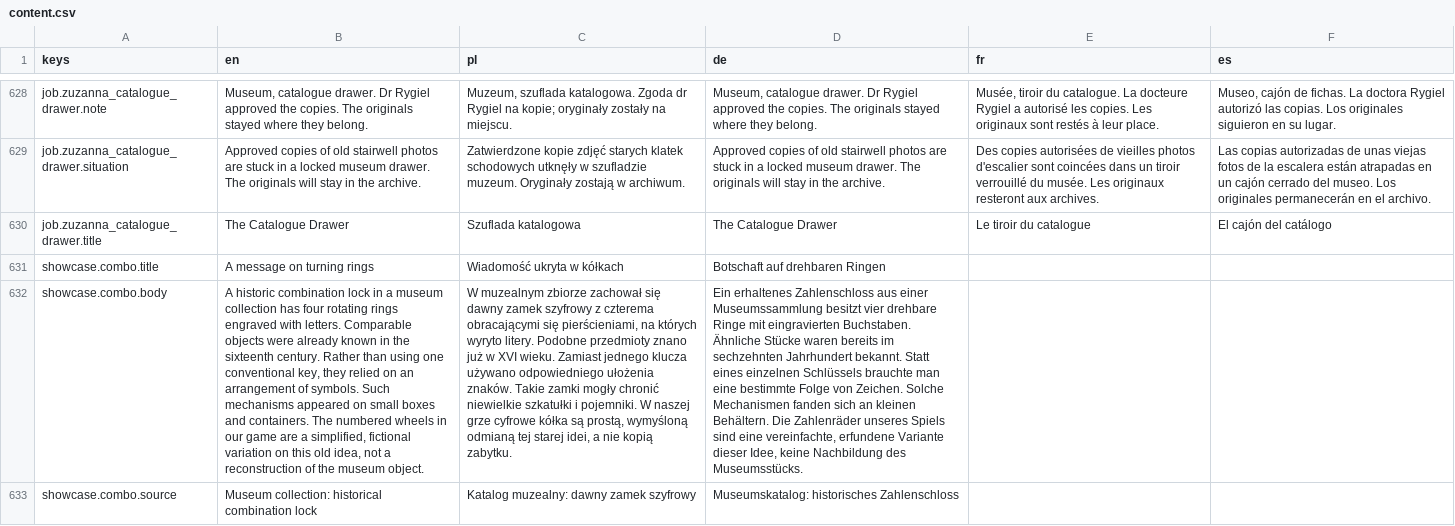
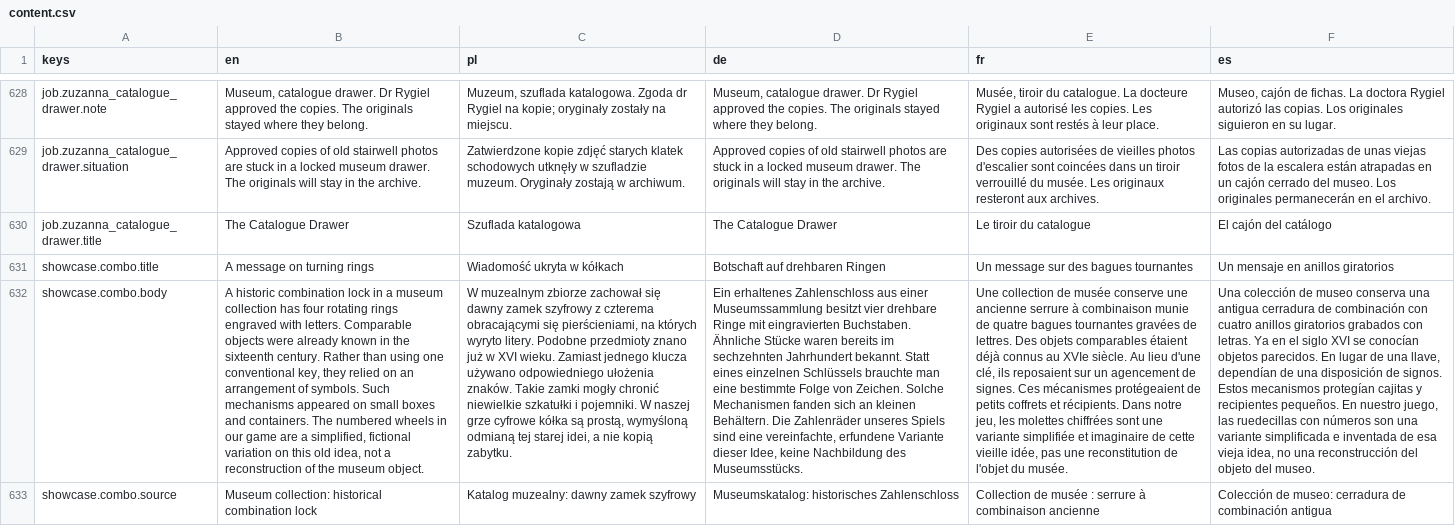
Before and after one commit to woogitsugames/lockwright, a CSV file: game/i18n/content.csv, drawn as a sheet; only a part is shown, gaps mark what is left out; the diff covers the shown part only; the diff names each change by its address in the sheet, - before the commit and + after, or states it on an @@ line.

```diff
--- a/game/i18n/content.csv
+++ b/game/i18n/content.csv
-E631 (fr): (empty)
+E631 (fr): Un message sur des bagues tournantes
-F631 (es): (empty)
+F631 (es): Un mensaje en anillos giratorios
-E632 (fr): (empty)
+E632 (fr): Une collection de musée conserve une ancienne serrure à combinaison munie de quatre bagues tournantes gravées de lettres. Des objets comparables étaient déjà connus au XVIe siècle. Au lieu d'une clé, ils reposaient sur un agencement de signes. Ces mécanismes protégeaient de petits coffrets et récipients. Dans notre jeu, les molettes chiffrées sont une variante simplifiée et imaginaire de cette vieille idée, pas une reconstitution de l'objet du musée.
-F632 (es): (empty)
+F632 (es): Una colección de museo conserva una antigua cerradura de combinación con cuatro anillos giratorios grabados con letras. Ya en el siglo XVI se conocían objetos parecidos. En lugar de una llave, dependían de una disposición de signos. Estos mecanismos protegían cajitas y recipientes pequeños. En nuestro juego, las ruedecillas con números son una variante simplificada e inventada de esa vieja idea, no una reconstrucción del objeto del museo.
-E633 (fr): (empty)
+E633 (fr): Collection de musée : serrure à combinaison ancienne
-F633 (es): (empty)
+F633 (es): Colección de museo: cerradura de combinación antigua
```
Also changed, not shown: 12 edited cells elsewhere in this file, 20 other files.
